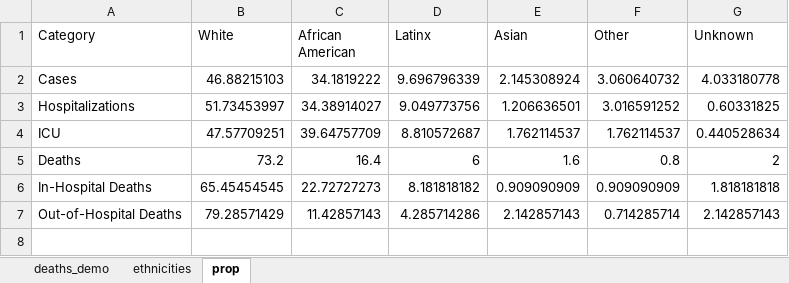
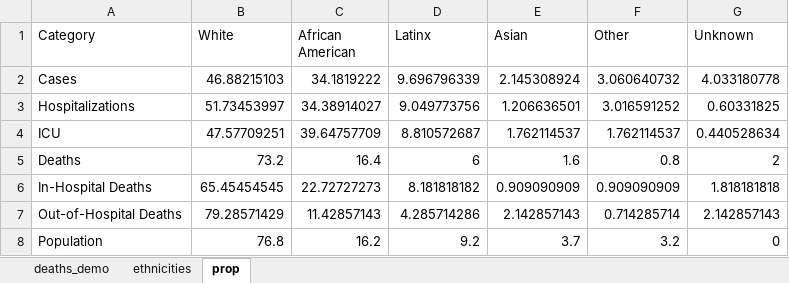
Before and after one commit to maryvisca/coronadata, an Excel workbook: deaths_demo.xlsx, sheet prop, drawn as a sheet; values as stored, in another font and other column widths than the file's, no borders; the diff names each change by its address in the sheet, - before the commit and + after, or states it on an @@ line.

Commit message:
Add files via upload
added population data for ethnicity

```diff
--- a/deaths_demo.xlsx (sheet prop)
+++ b/deaths_demo.xlsx (sheet prop)
+row 8: Population | 76.8 | 16.2 | 9.2 | 3.7 | 3.2 | 0
```
